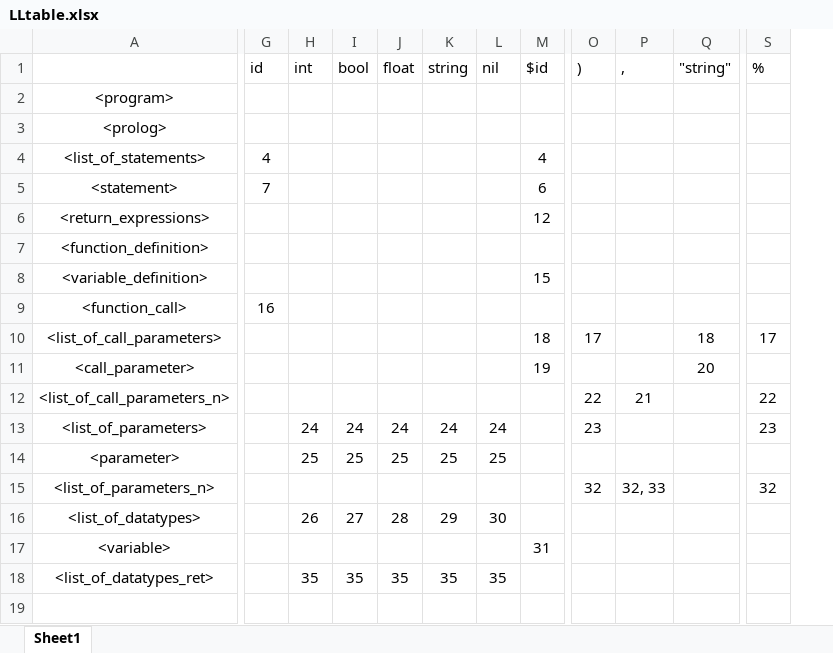
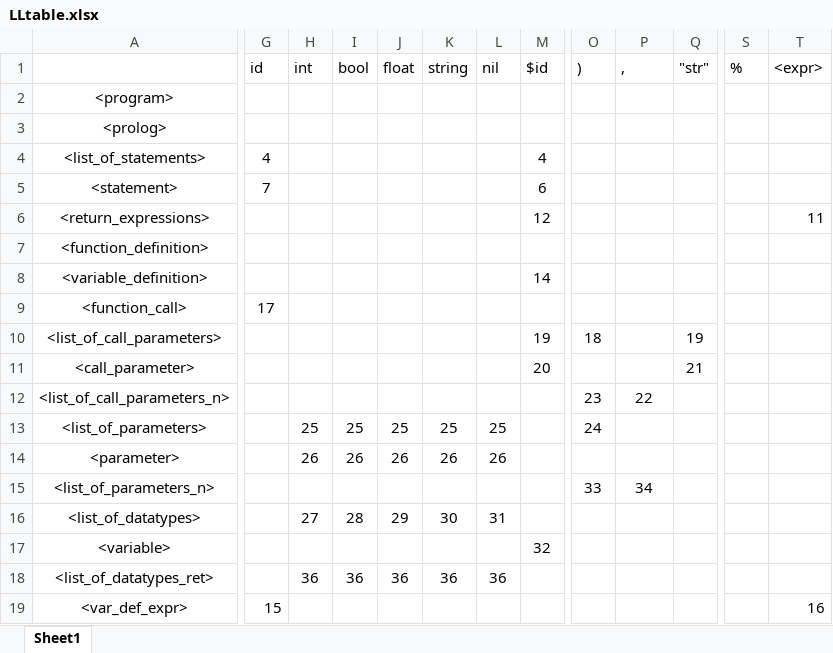
Before and after one commit to jsemaljaa/ifj22-compiler, an Excel workbook: docs/LLtable.xlsx, sheet Sheet1, drawn as a sheet; only a part is shown, gaps mark what is left out; values as stored, in another font and other column widths than the file's, no borders; removed rows and columns are numbered as before the commit, all else as after; rows hold the shown columns only; the diff covers the shown part only; the diff names each change by its address in the sheet, - before the commit and + after, or states it on an @@ line.

Commit message:
[LLgrammar] grammar.txt update, LLtable update

```diff
--- a/docs/LLtable.xlsx (sheet Sheet1)
+++ b/docs/LLtable.xlsx (sheet Sheet1)
-column Q ("string"), rows 10-11: 18 | 20
+column Q ("str"), rows 10-11: 19 | 21
+column T (<expr>), row 6: 11
-M8 ($id): 15
+M8 ($id): 14
-G9 (id): 16
+G9 (id): 17
-M10 ($id): 18
+M10 ($id): 19
-O10 ()): 17
+O10 ()): 18
-S10 (%): 17
+S10 (%): (empty)
-M11 ($id): 19
+M11 ($id): 20
-O12 ()): 22
+O12 ()): 23
-P12 (,): 21
+P12 (,): 22
-S12 (%): 22
+S12 (%): (empty)
-row 13: <list_of_parameters> |  | 24 | 24 | 24 | 24 | 24 |  | 23 |  |  | 23
-A13: <parameter>
+A13: <list_of_parameters>
-O13 ()): (empty)
+O13 ()): 24
+row 14: <parameter> |  | 26 | 26 | 26 | 26 | 26
-O15 ()): 32
+O15 ()): 33
-P15 (,): 32, 33
+P15 (,): 34
-S15 (%): 32
+S15 (%): (empty)
-H16 (int): 26
+H16 (int): 27
-I16 (bool): 27
+I16 (bool): 28
-J16 (float): 28
+J16 (float): 29
-K16 (string): 29
+K16 (string): 30
-L16 (nil): 30
+L16 (nil): 31
-M17 ($id): 31
+M17 ($id): 32
-H18 (int): 35
+H18 (int): 36
-I18 (bool): 35
+I18 (bool): 36
-J18 (float): 35
+J18 (float): 36
-K18 (string): 35
+K18 (string): 36
-L18 (nil): 35
+L18 (nil): 36
+row 19: <var_def_expr> | 15 |  |  |  |  |  |  |  |  |  |  | 16
```
Also changed, not shown: 1 edited cell elsewhere in this sheet, 1 other file.
